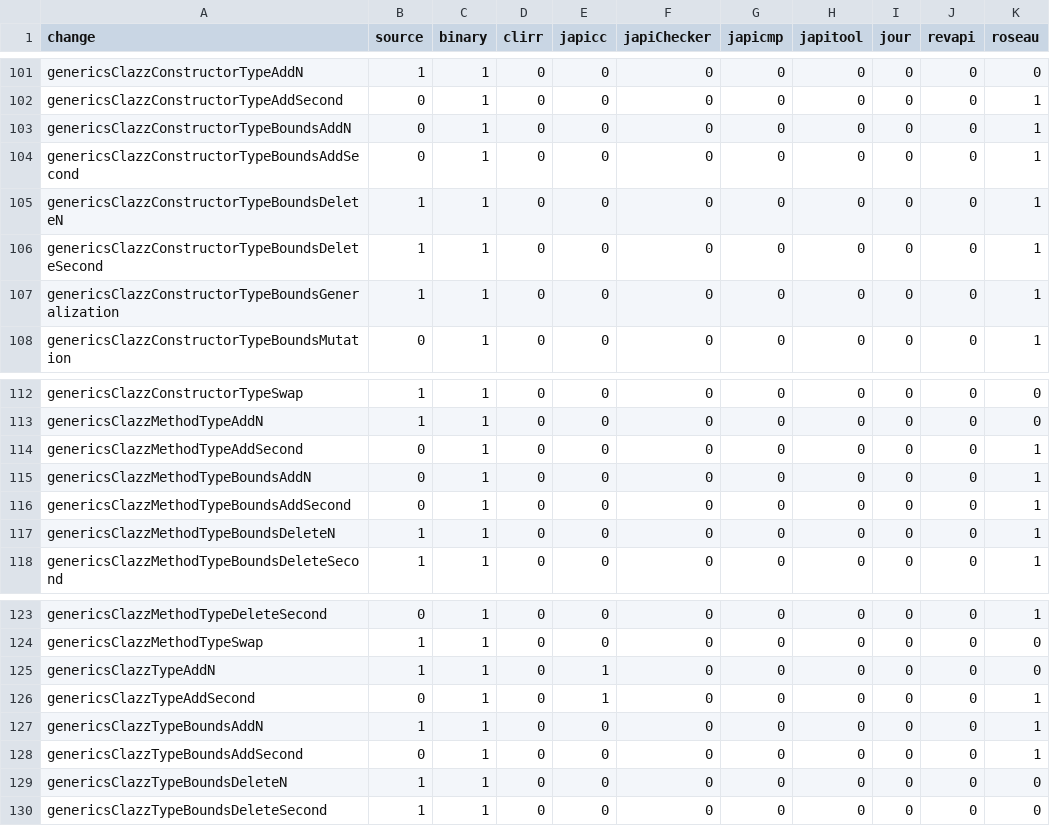
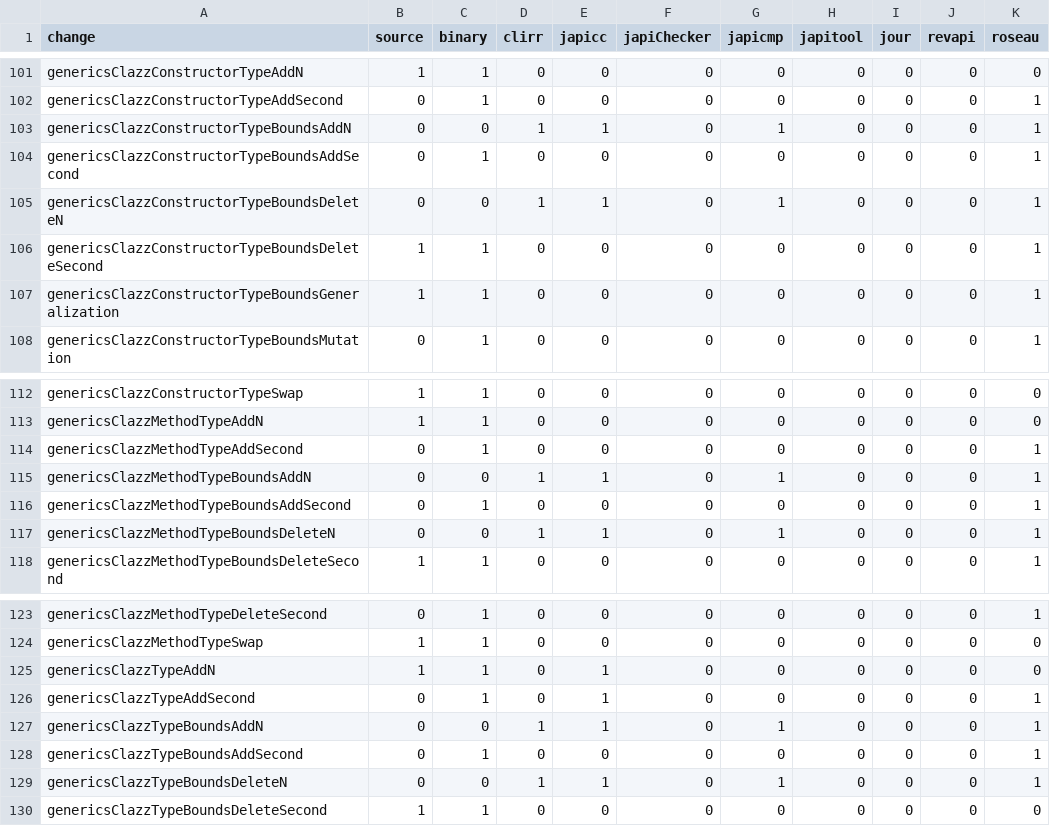
Before and after one commit to tdegueul/api-evolution-data-corpus, a CSV file: benchmark.csv, drawn as a sheet; only a part is shown, gaps mark what is left out; the diff covers the shown part only.

```diff
--- a/benchmark.csv
+++ b/benchmark.csv
@@ -102,5 +102,5 @@ genericsClazzConstructorTypeAddN,1,1,0,0,0,0,0,0,0,0
 genericsClazzConstructorTypeAddSecond,0,1,0,0,0,0,0,0,0,1
-genericsClazzConstructorTypeBoundsAddN,0,1,0,0,0,0,0,0,0,1
+genericsClazzConstructorTypeBoundsAddN,0,0,1,1,0,1,0,0,0,1
 genericsClazzConstructorTypeBoundsAddSecond,0,1,0,0,0,0,0,0,0,1
-genericsClazzConstructorTypeBoundsDeleteN,1,1,0,0,0,0,0,0,0,1
+genericsClazzConstructorTypeBoundsDeleteN,0,0,1,1,0,1,0,0,0,1
 genericsClazzConstructorTypeBoundsDeleteSecond,1,1,0,0,0,0,0,0,0,1
@@ -114,5 +114,5 @@ genericsClazzMethodTypeAddN,1,1,0,0,0,0,0,0,0,0
 genericsClazzMethodTypeAddSecond,0,1,0,0,0,0,0,0,0,1
-genericsClazzMethodTypeBoundsAddN,0,1,0,0,0,0,0,0,0,1
+genericsClazzMethodTypeBoundsAddN,0,0,1,1,0,1,0,0,0,1
 genericsClazzMethodTypeBoundsAddSecond,0,1,0,0,0,0,0,0,0,1
-genericsClazzMethodTypeBoundsDeleteN,1,1,0,0,0,0,0,0,0,1
+genericsClazzMethodTypeBoundsDeleteN,0,0,1,1,0,1,0,0,0,1
 genericsClazzMethodTypeBoundsDeleteSecond,1,1,0,0,0,0,0,0,0,1
@@ -126,5 +126,5 @@ genericsClazzTypeAddN,1,1,0,1,0,0,0,0,0,0
 genericsClazzTypeAddSecond,0,1,0,1,0,0,0,0,0,1
-genericsClazzTypeBoundsAddN,1,1,0,0,0,0,0,0,0,1
+genericsClazzTypeBoundsAddN,0,0,1,1,0,1,0,0,0,1
 genericsClazzTypeBoundsAddSecond,0,1,0,0,0,0,0,0,0,1
-genericsClazzTypeBoundsDeleteN,1,1,0,0,0,0,0,0,0,0
+genericsClazzTypeBoundsDeleteN,0,0,1,1,0,1,0,0,0,1
 genericsClazzTypeBoundsDeleteSecond,1,1,0,0,0,0,0,0,0,0
```
Also changed, not shown: 21 edited cells elsewhere in this file, compatibility.csv, 24 other files.
